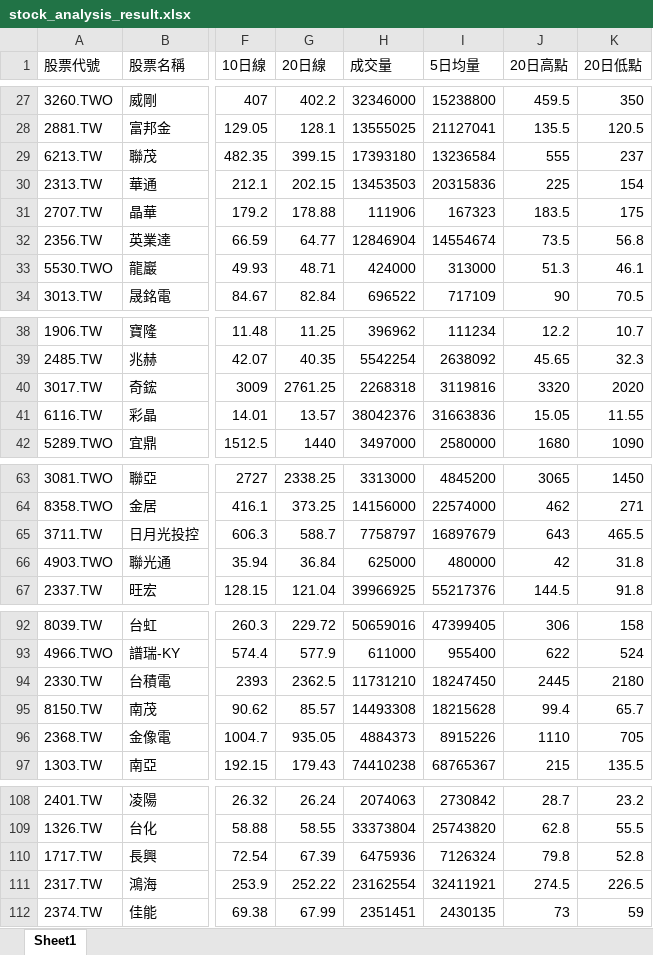
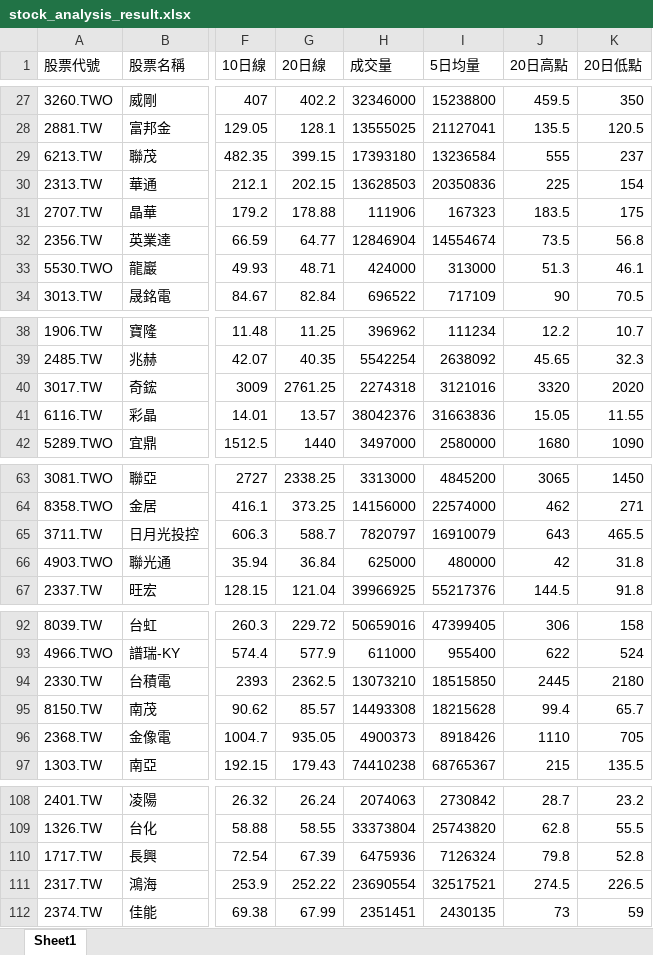
Before and after one commit to Ssophy-808/DeepTrend, an Excel workbook: output/stock_analysis_result.xlsx, sheet Sheet1, drawn as a sheet; only a part is shown, gaps mark what is left out; values as stored, in another font and other column widths than the file's, no borders; the diff covers the shown part only; the diff names each change by its address in the sheet, - before the commit and + after, or states it on an @@ line.

```diff
--- a/output/stock_analysis_result.xlsx (sheet Sheet1)
+++ b/output/stock_analysis_result.xlsx (sheet Sheet1)
-H30 (成交量): 13453503
+H30 (成交量): 13628503
-I30 (5日均量): 20315836
+I30 (5日均量): 20350836
-H40 (成交量): 2268318
+H40 (成交量): 2274318
-I40 (5日均量): 3119816
+I40 (5日均量): 3121016
-H65 (成交量): 7758797
+H65 (成交量): 7820797
-I65 (5日均量): 16897679
+I65 (5日均量): 16910079
-H94 (成交量): 11731210
+H94 (成交量): 13073210
-I94 (5日均量): 18247450
+I94 (5日均量): 18515850
-H96 (成交量): 4884373
+H96 (成交量): 4900373
-I96 (5日均量): 8915226
+I96 (5日均量): 8918426
-H111 (成交量): 23162554
+H111 (成交量): 23690554
-I111 (5日均量): 32411921
+I111 (5日均量): 32517521
```
Also changed, not shown: 2 edited cells elsewhere in this sheet, output/universe_analysis_result.xlsx, 1 other file.
